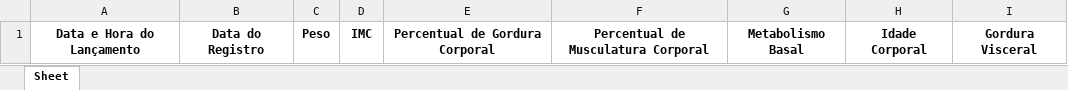
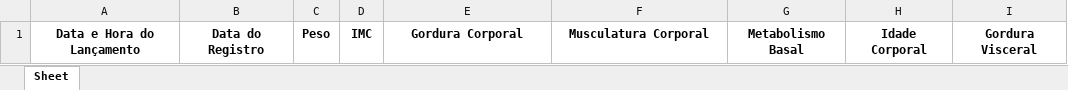
Before and after one commit to pfcarneiro/st_controle_saude, an Excel workbook: datasets/modelo_dados_individuais.xlsx, sheet Sheet, drawn as a sheet; values as stored, in another font and other column widths than the file's, no borders; the diff names each change by its address in the sheet, - before the commit and + after, or states it on an @@ line.

```diff
--- a/datasets/modelo_dados_individuais.xlsx (sheet Sheet)
+++ b/datasets/modelo_dados_individuais.xlsx (sheet Sheet)
-E1: Percentual de Gordura Corporal
+E1: Gordura Corporal
-F1: Percentual de Musculatura Corporal
+F1: Musculatura Corporal
```
Also changed, not shown: datasets/cadastros.xlsx.
